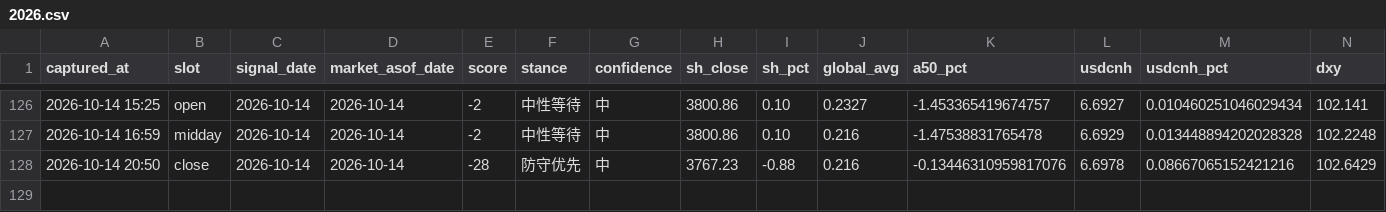
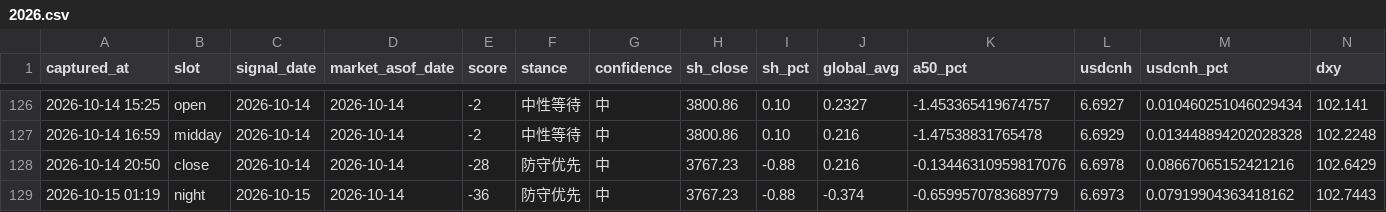
Before and after one commit to ychenfen/a-share-daily, a CSV file: data/signals/2026.csv, drawn as a sheet; only a part is shown, gaps mark what is left out; rows hold the shown columns only; the diff names each change by its address in the sheet, - before the commit and + after, or states it on an @@ line.

```diff
--- a/data/signals/2026.csv
+++ b/data/signals/2026.csv
+row 129: 2026-10-15 01:19 | night | 2026-10-15 | 2026-10-14 | -36 | 防守优先 | 中 | 3767.23 | -0.88 | -0.374 | -0.6599570783689779 | 6.6973 | 0.07919904363418162 | 102.7443
```
Also changed, not shown: 10 other files.
